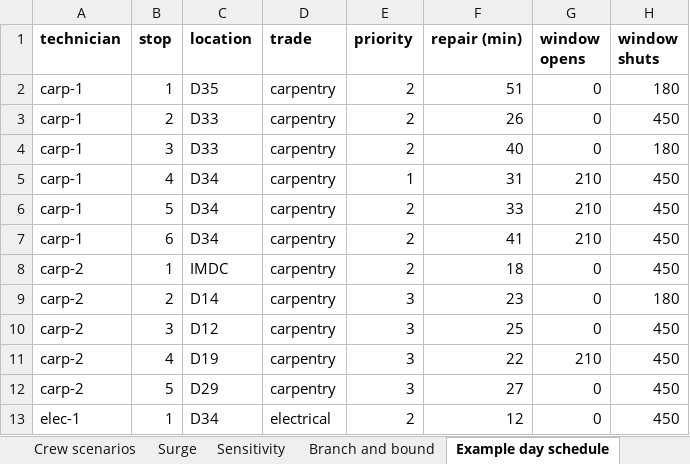
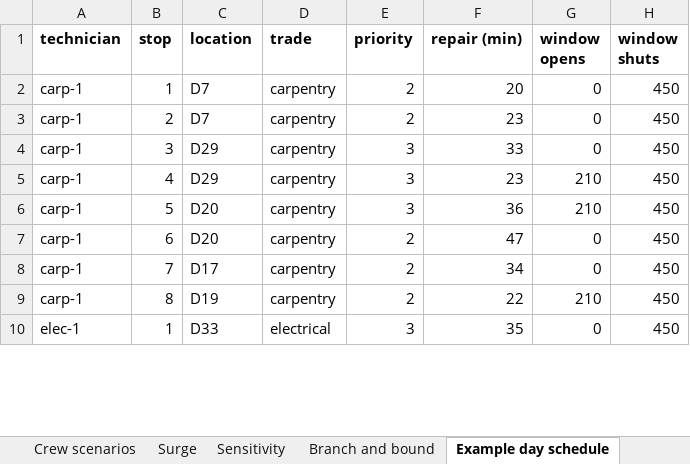
Before and after one commit to akshatvatsa7-ops/dorm-dispatch, an Excel workbook: docs/dispatch-model.xlsx, sheet Example day schedule, drawn as a sheet; only a part is shown; values as stored, in another font and other column widths than the file's, no borders; removed rows and columns are numbered as before the commit, all else as after; the diff covers the shown part only; the diff names each change by its address in the sheet, - before the commit and + after, or states it on an @@ line.

```diff
--- a/docs/dispatch-model.xlsx (sheet Example day schedule)
+++ b/docs/dispatch-model.xlsx (sheet Example day schedule)
-C2 (location): D35
+C2 (location): D7
-F2 (repair (min)): 51
+F2 (repair (min)): 20
-H2 (window shuts): 180
+H2 (window shuts): 450
-C3 (location): D33
+C3 (location): D7
-F3 (repair (min)): 26
+F3 (repair (min)): 23
-C4 (location): D33
+C4 (location): D29
-E4 (priority): 2
+E4 (priority): 3
-F4 (repair (min)): 40
+F4 (repair (min)): 33
-H4 (window shuts): 180
+H4 (window shuts): 450
-C5 (location): D34
+C5 (location): D29
-E5 (priority): 1
+E5 (priority): 3
-F5 (repair (min)): 31
+F5 (repair (min)): 23
-C6:C7 (location): D34
+C6:C7 (location): D20
-E6 (priority): 2
+E6 (priority): 3
-F6 (repair (min)): 33
+F6 (repair (min)): 36
-F7 (repair (min)): 41
+F7 (repair (min)): 47
-G7 (window opens): 210
+G7 (window opens): 0
-A8 (technician): carp-2
+A8 (technician): carp-1
-B8 (stop): 1
+B8 (stop): 7
-C8 (location): IMDC
+C8 (location): D17
-F8 (repair (min)): 18
+F8 (repair (min)): 34
-row 9: carp-2 | 2 | D14 | carpentry | 3 | 23 | 0 | 180
-row 10: carp-2 | 3 | D12 | carpentry | 3 | 25 | 0 | 450
-A9 (technician): carp-2
+A9 (technician): carp-1
-B9 (stop): 4
+B9 (stop): 8
-E9 (priority): 3
+E9 (priority): 2
-row 12: carp-2 | 5 | D29 | carpentry | 3 | 27 | 0 | 450
-C10 (location): D34
+C10 (location): D33
-E10 (priority): 2
+E10 (priority): 3
-F10 (repair (min)): 12
+F10 (repair (min)): 35
```
Also changed, not shown: 4 added rows, 3 removed rows and 133 edited cells elsewhere in this sheet, sheet Day by day, sheet Walking minutes, sheet Locations, sheet Branch and bound, sheet Surge, sheet Sensitivity, 3 more sheets, out/dispatch-model.xlsx, 41 other files.
